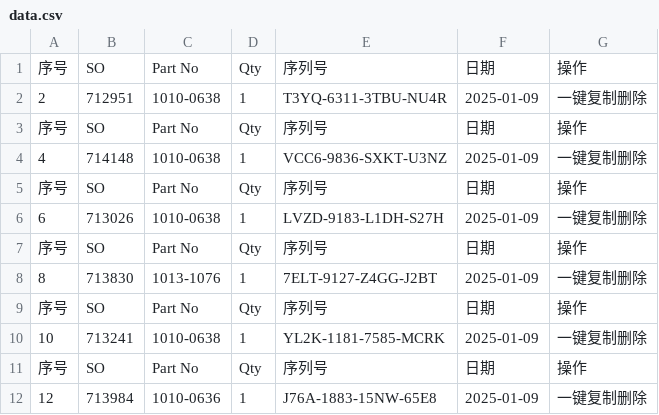
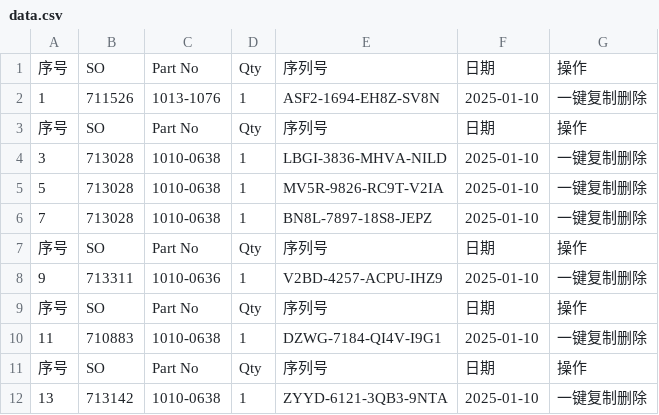
Before and after one commit to Ricky-cloud-star/Zenactcod, a CSV file: data/data.csv, drawn as a sheet.

Commit message:
Update data

```diff
--- a/data/data.csv
+++ b/data/data.csv
@@ -1,12 +1,12 @@
 序号,SO,Part No,Qty,序列号,日期,操作
-2,712951,1010-0638,1,T3YQ-6311-3TBU-NU4R,2025-01-09,一键复制删除
+1,711526,1013-1076,1,ASF2-1694-EH8Z-SV8N,2025-01-10,一键复制删除
 序号,SO,Part No,Qty,序列号,日期,操作
-4,714148,1010-0638,1,VCC6-9836-SXKT-U3NZ,2025-01-09,一键复制删除
+3,713028,1010-0638,1,LBGI-3836-MHVA-NILD,2025-01-10,一键复制删除
+5,713028,1010-0638,1,MV5R-9826-RC9T-V2IA,2025-01-10,一键复制删除
+7,713028,1010-0638,1,BN8L-7897-18S8-JEPZ,2025-01-10,一键复制删除
 序号,SO,Part No,Qty,序列号,日期,操作
-6,713026,1010-0638,1,LVZD-9183-L1DH-S27H,2025-01-09,一键复制删除
+9,713311,1010-0636,1,V2BD-4257-ACPU-IHZ9,2025-01-10,一键复制删除
 序号,SO,Part No,Qty,序列号,日期,操作
-8,713830,1013-1076,1,7ELT-9127-Z4GG-J2BT,2025-01-09,一键复制删除
+11,710883,1010-0638,1,DZWG-7184-QI4V-I9G1,2025-01-10,一键复制删除
 序号,SO,Part No,Qty,序列号,日期,操作
-10,713241,1010-0638,1,YL2K-1181-7585-MCRK,2025-01-09,一键复制删除
-序号,SO,Part No,Qty,序列号,日期,操作
-12,713984,1010-0636,1,J76A-1883-15NW-65E8,2025-01-09,一键复制删除
+13,713142,1010-0638,1,ZYYD-6121-3QB3-9NTA,2025-01-10,一键复制删除
```
